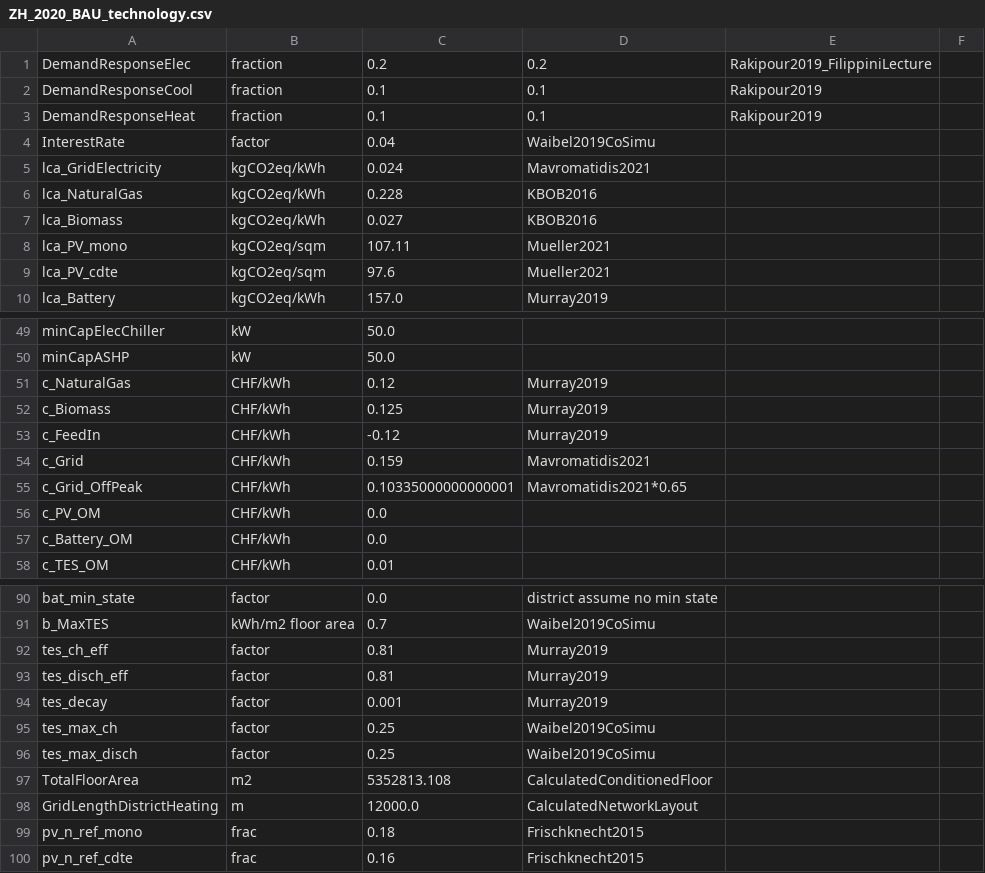
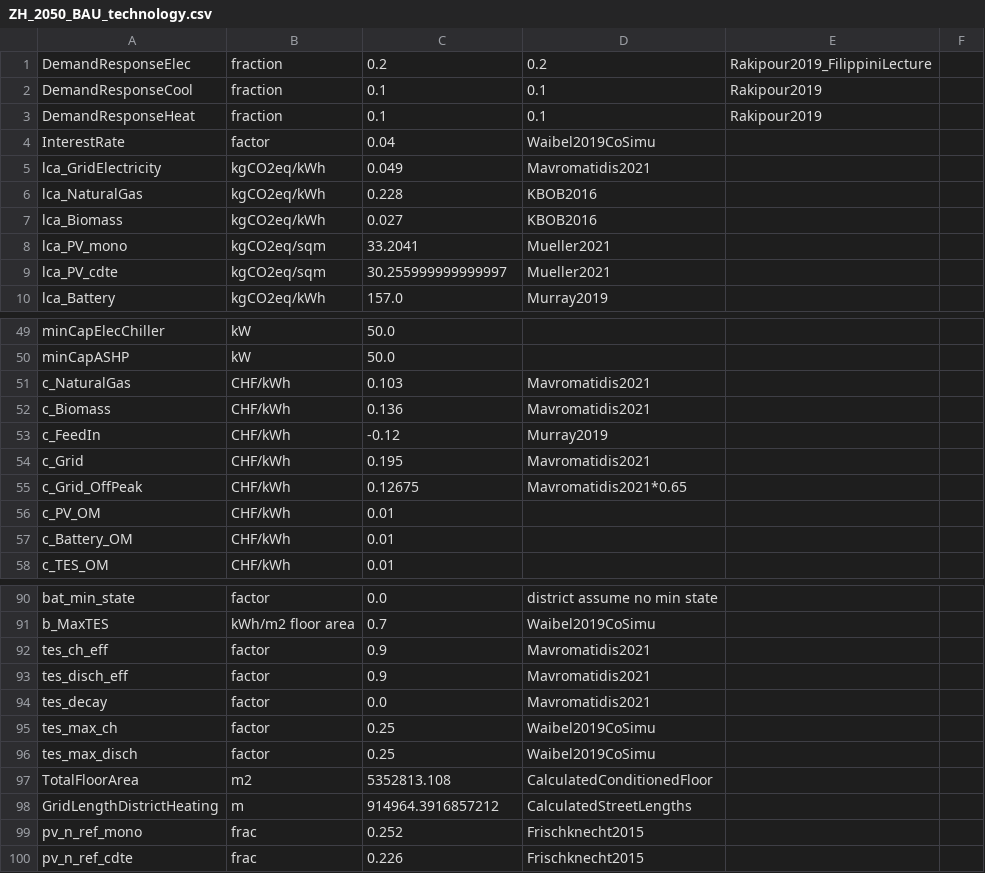
Before and after one commit to christophwaibel/EnergyHubs, a CSV file: CplexEnergyHubs/SBE22MultiPeriodPV/data/inputs_debugging/ZH_2050_BAU_technology.csv (was CplexEnergyHubs/SBE22MultiPeriodPV/data/inputs/ZH_2020_BAU_technology.csv), drawn as a sheet; only a part is shown, gaps mark what is left out; the diff covers the shown part only.

```diff
--- a/CplexEnergyHubs/SBE22MultiPeriodPV/data/inputs/ZH_2020_BAU_technology.csv
+++ b/CplexEnergyHubs/SBE22MultiPeriodPV/data/inputs_debugging/ZH_2050_BAU_technology.csv
@@ -4,7 +4,7 @@ DemandResponseHeat,fraction,0.1,0.1,Rakipour2019,
 InterestRate,factor,0.04,Waibel2019CoSimu,,
-lca_GridElectricity,kgCO2eq/kWh,0.024,Mavromatidis2021,,
+lca_GridElectricity,kgCO2eq/kWh,0.049,Mavromatidis2021,,
 lca_NaturalGas,kgCO2eq/kWh,0.228,KBOB2016,,
 lca_Biomass,kgCO2eq/kWh,0.027,KBOB2016,,
-lca_PV_mono,kgCO2eq/sqm,107.11,Mueller2021,,
-lca_PV_cdte,kgCO2eq/sqm,97.6,Mueller2021,,
+lca_PV_mono,kgCO2eq/sqm,33.2041,Mueller2021,,
+lca_PV_cdte,kgCO2eq/sqm,30.255999999999997,Mueller2021,,
 lca_Battery,kgCO2eq/kWh,157.0,Murray2019,,
@@ -50,9 +50,9 @@ minCapElecChiller,kW,50.0,,,
 minCapASHP,kW,50.0,,,
-c_NaturalGas,CHF/kWh,0.12,Murray2019,,
-c_Biomass,CHF/kWh,0.125,Murray2019,,
+c_NaturalGas,CHF/kWh,0.103,Mavromatidis2021,,
+c_Biomass,CHF/kWh,0.136,Mavromatidis2021,,
 c_FeedIn,CHF/kWh,-0.12,Murray2019,,
-c_Grid,CHF/kWh,0.159,Mavromatidis2021,,
-c_Grid_OffPeak,CHF/kWh,0.10335000000000001,Mavromatidis2021*0.65,,
-c_PV_OM,CHF/kWh,0.0,,,
-c_Battery_OM,CHF/kWh,0.0,,,
+c_Grid,CHF/kWh,0.195,Mavromatidis2021,,
+c_Grid_OffPeak,CHF/kWh,0.12675,Mavromatidis2021*0.65,,
+c_PV_OM,CHF/kWh,0.01,,,
+c_Battery_OM,CHF/kWh,0.01,,,
 c_TES_OM,CHF/kWh,0.01,,,
@@ -91,5 +91,5 @@ bat_min_state,factor,0.0,district assume no min state,,
 b_MaxTES,kWh/m2 floor area,0.7,Waibel2019CoSimu,,
-tes_ch_eff,factor,0.81,Murray2019,,
-tes_disch_eff,factor,0.81,Murray2019,,
-tes_decay,factor,0.001,Murray2019,,
+tes_ch_eff,factor,0.9,Mavromatidis2021,,
+tes_disch_eff,factor,0.9,Mavromatidis2021,,
+tes_decay,factor,0.0,Mavromatidis2021,,
 tes_max_ch,factor,0.25,Waibel2019CoSimu,,
@@ -97,4 +97,4 @@ tes_max_disch,factor,0.25,Waibel2019CoSimu,,
 TotalFloorArea,m2,5352813.108,CalculatedConditionedFloor,,
-GridLengthDistrictHeating,m,12000.0,CalculatedNetworkLayout,,
-pv_n_ref_mono,frac,0.18,Frischknecht2015,,
-pv_n_ref_cdte,frac,0.16,Frischknecht2015,,
+GridLengthDistrictHeating,m,914964.3916857212,CalculatedStreetLengths,,
+pv_n_ref_mono,frac,0.252,Frischknecht2015,,
+pv_n_ref_cdte,frac,0.226,Frischknecht2015,,
```
Also changed, not shown: 59 edited cells elsewhere in this file, CplexEnergyHubs/SBE22MultiPeriodPV/data/inputs_debugging/ZH_2020_BAU_technology.csv, CplexEnergyHubs/SBE22MultiPeriodPV/data/inputs_debugging/ZH_2040_BAU_technology.csv, 52 other files.
